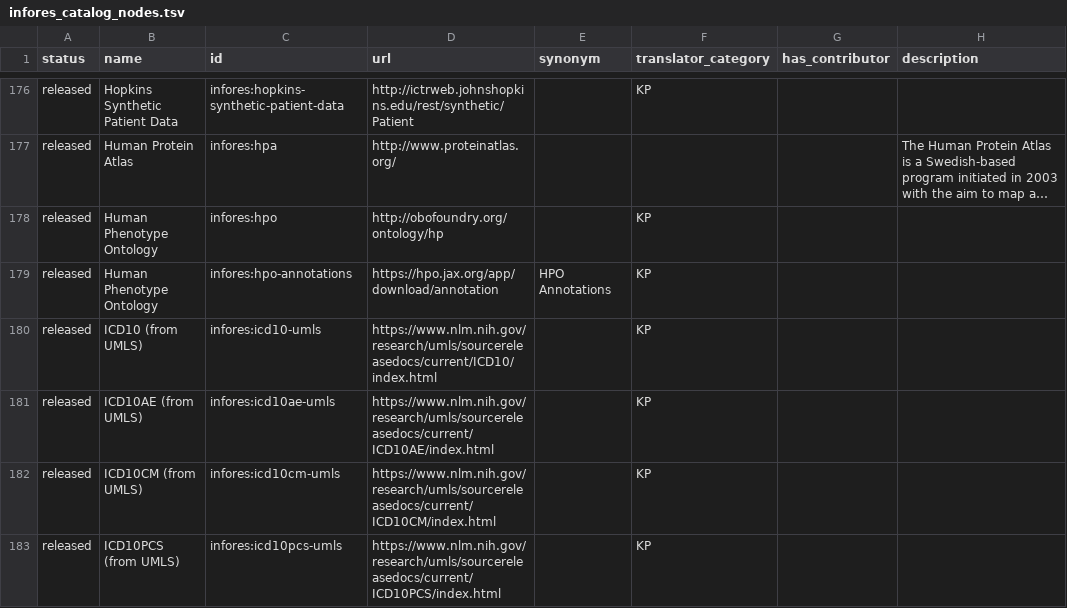
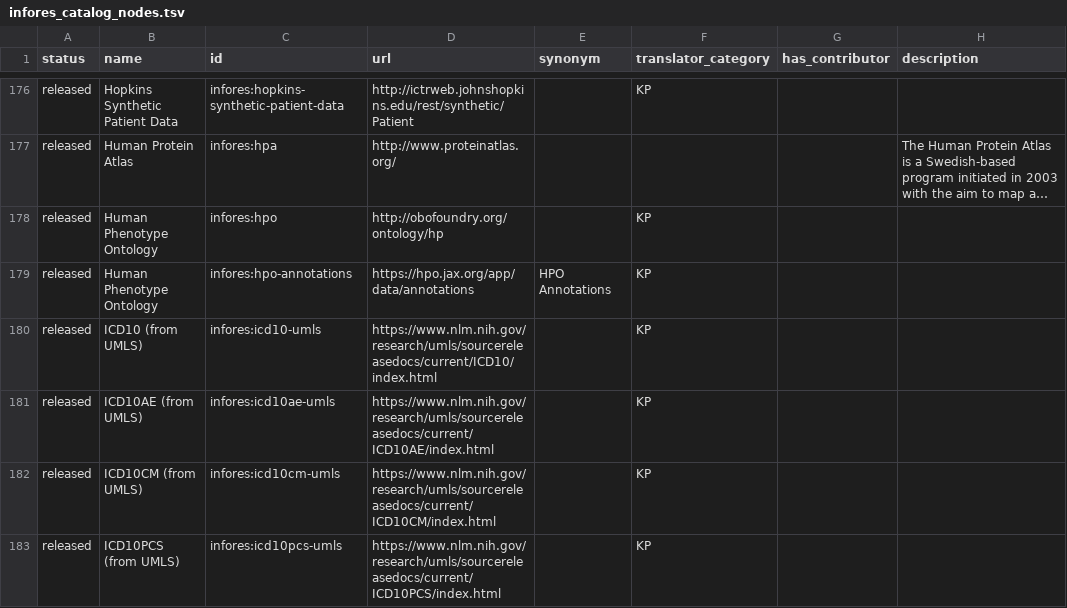
Before and after one commit to biolink/biolink-model, a TSV file: infores_catalog_nodes.tsv, drawn as a sheet; only a part is shown, gaps mark what is left out; long unchanged cells end in …; the diff names each change by its address in the sheet, - before the commit and + after, or states it on an @@ line.

```diff
--- a/infores_catalog_nodes.tsv
+++ b/infores_catalog_nodes.tsv
-D179 (url): https://hpo.jax.org/app/download/annotation
+D179 (url): https://hpo.jax.org/app/data/annotations
```
Also changed, not shown: 26 other files.
